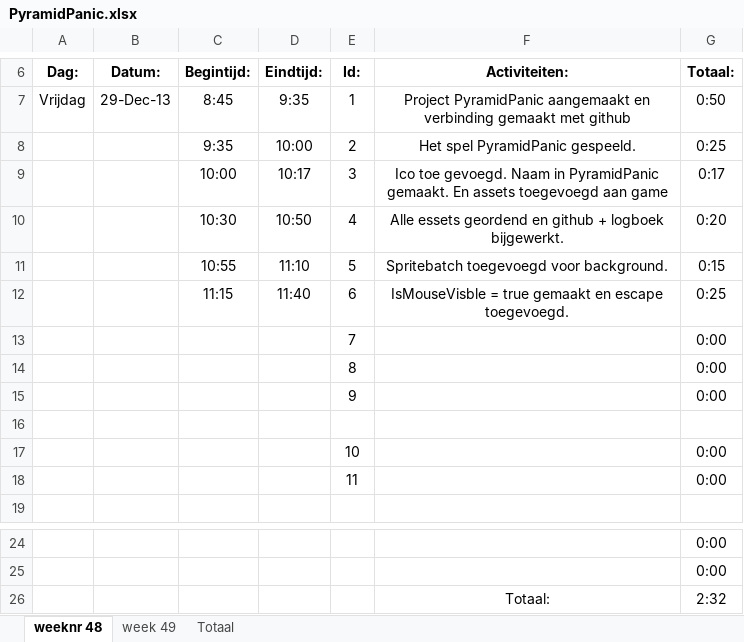
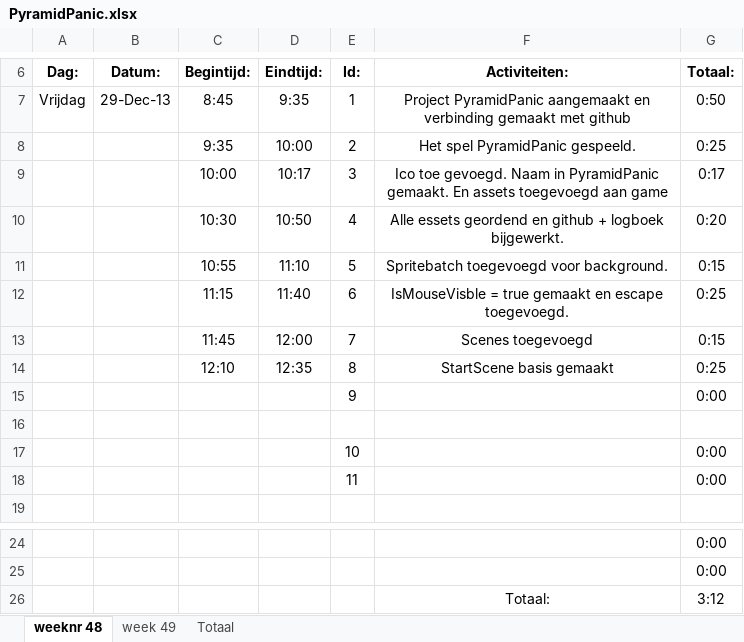
Before and after one commit to Donzo0/piramidpanic, an Excel workbook: PyramidPanic.xlsx, sheet weeknr 48, drawn as a sheet; only a part is shown, gaps mark what is left out; values as stored, in another font and other column widths than the file's, no borders; removed rows and columns are numbered as before the commit, all else as after; the diff names each change by its address in the sheet, - before the commit and + after, or states it on an @@ line.

Commit message:
StartScene begin

```diff
--- a/PyramidPanic.xlsx (sheet weeknr 48)
+++ b/PyramidPanic.xlsx (sheet weeknr 48)
-row 13:  |  |  |  | 7 |  | 0:00
-row 14:  |  |  |  | 8 |  | 0:00
+row 13:  |  | 11:45 | 12:00 | 7 | Scenes toegevoegd | 0:15
+row 14:  |  | 12:10 | 12:35 | 8 | StartScene basis gemaakt | 0:25
-G26 (Totaal:): 2:32
+G26 (Totaal:): 3:12
```
Also changed, not shown: sheet Totaal, 3 other files.
